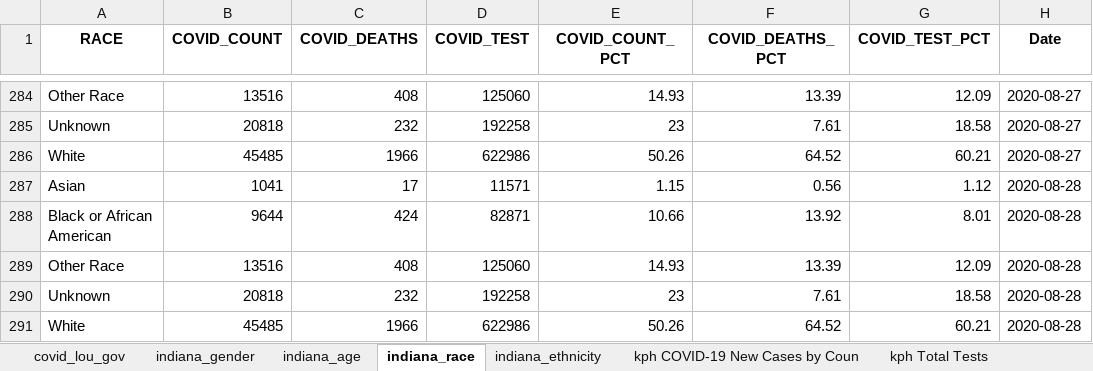
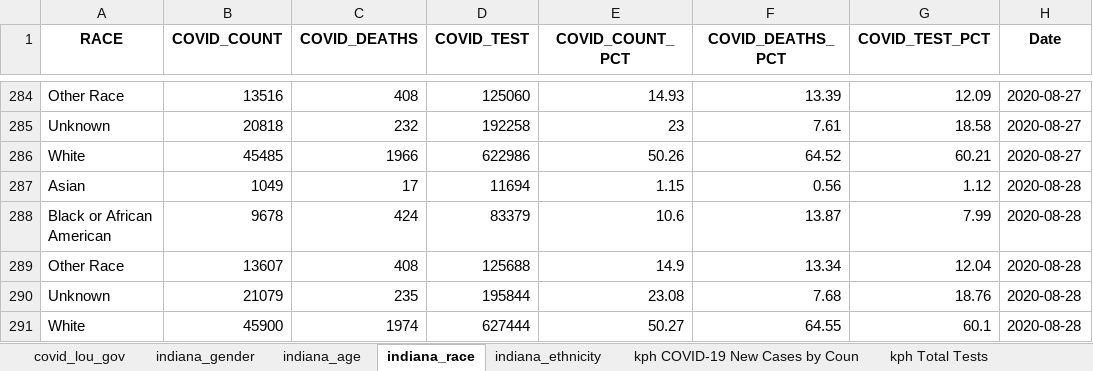
Before and after one commit to edjanalytics/covid-sot-data, an Excel workbook: full_data.xlsx, sheet indiana_race, drawn as a sheet; only a part is shown, gaps mark what is left out; values as stored, in another font and other column widths than the file's, no borders; removed rows and columns are numbered as before the commit, all else as after; the diff names each change by its address in the sheet, - before the commit and + after, or states it on an @@ line.

```diff
--- a/full_data.xlsx (sheet indiana_race)
+++ b/full_data.xlsx (sheet indiana_race)
-B287 (COVID_COUNT): 1041
+B287 (COVID_COUNT): 1049
-D287 (COVID_TEST): 11571
+D287 (COVID_TEST): 11694
-B288 (COVID_COUNT): 9644
+B288 (COVID_COUNT): 9678
-D288 (COVID_TEST): 82871
+D288 (COVID_TEST): 83379
-E288 (COVID_COUNT_PCT): 10.66
+E288 (COVID_COUNT_PCT): 10.6
-F288 (COVID_DEATHS_PCT): 13.92
+F288 (COVID_DEATHS_PCT): 13.87
-G288 (COVID_TEST_PCT): 8.01
+G288 (COVID_TEST_PCT): 7.99
-B289 (COVID_COUNT): 13516
+B289 (COVID_COUNT): 13607
-D289 (COVID_TEST): 125060
+D289 (COVID_TEST): 125688
-E289 (COVID_COUNT_PCT): 14.93
+E289 (COVID_COUNT_PCT): 14.9
-F289 (COVID_DEATHS_PCT): 13.39
+F289 (COVID_DEATHS_PCT): 13.34
-G289 (COVID_TEST_PCT): 12.09
+G289 (COVID_TEST_PCT): 12.04
-row 290: Unknown | 20818 | 232 | 192258 | 23 | 7.61 | 18.58 | 2020-08-28
-row 291: White | 45485 | 1966 | 622986 | 50.26 | 64.52 | 60.21 | 2020-08-28
+row 290: Unknown | 21079 | 235 | 195844 | 23.08 | 7.68 | 18.76 | 2020-08-28
+row 291: White | 45900 | 1974 | 627444 | 50.27 | 64.55 | 60.1 | 2020-08-28
```
Also changed, not shown: sheet indiana_age, sheet indiana_gender, sheet indiana_ethnicity.
